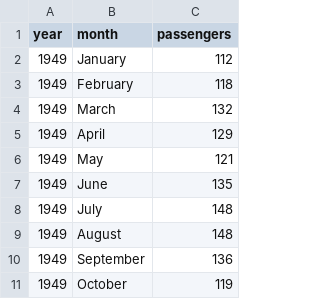
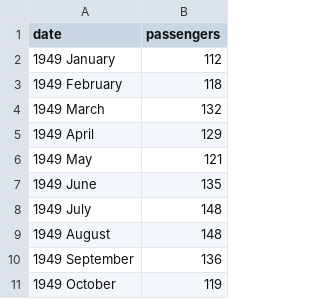
Before and after one commit to marcin119a/PODSTAWY-UCZENIA-MASZYNOWEGO-W-PYTHONIE-, a CSV file: flights.csv, drawn as a sheet; only a part is shown; removed rows and columns are numbered as before the commit, all else as after; the diff names each change by its address in the sheet, - before the commit and + after, or states it on an @@ line.

Commit message:
Update flights.csv

```diff
--- a/flights.csv
+++ b/flights.csv
-column A (year), rows 2-11: all 1949
-column B (month), rows 2-11: January | February | March | April | May | June | July | August | September | October
+column A (date), rows 2-11: 1949 January | 1949 February | 1949 March | 1949 April | 1949 May | 1949 June | 1949 July | 1949 August | 1949 September | 1949 October
```
